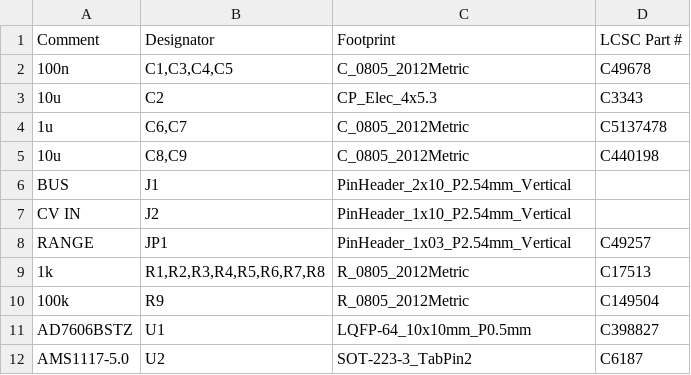
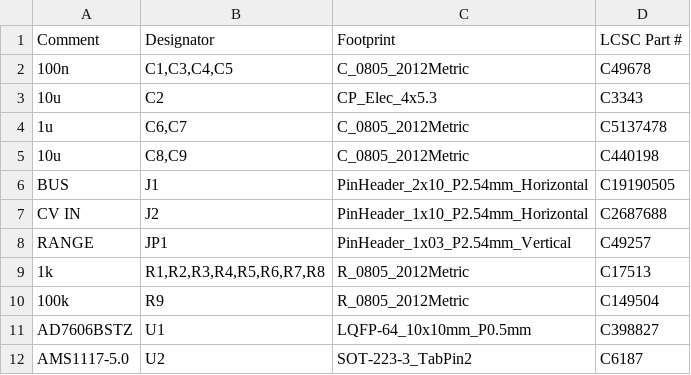
Before and after one commit to MarkWestbroek/MusicBrain, a CSV file: hardware/schematics/musicbrain-adc8/fab/musicbrain-adc8-bom.csv, drawn as a sheet.

```diff
--- a/hardware/schematics/musicbrain-adc8/fab/musicbrain-adc8-bom.csv
+++ b/hardware/schematics/musicbrain-adc8/fab/musicbrain-adc8-bom.csv
@@ -5,4 +5,4 @@
 "10u","C8,C9","C_0805_2012Metric","C440198"
-"BUS","J1","PinHeader_2x10_P2.54mm_Vertical",""
-"CV IN","J2","PinHeader_1x10_P2.54mm_Vertical",""
+"BUS","J1","PinHeader_2x10_P2.54mm_Horizontal","C19190505"
+"CV IN","J2","PinHeader_1x10_P2.54mm_Horizontal","C2687688"
 "RANGE","JP1","PinHeader_1x03_P2.54mm_Vertical","C49257"
```
Also changed, not shown: 3 other files.
